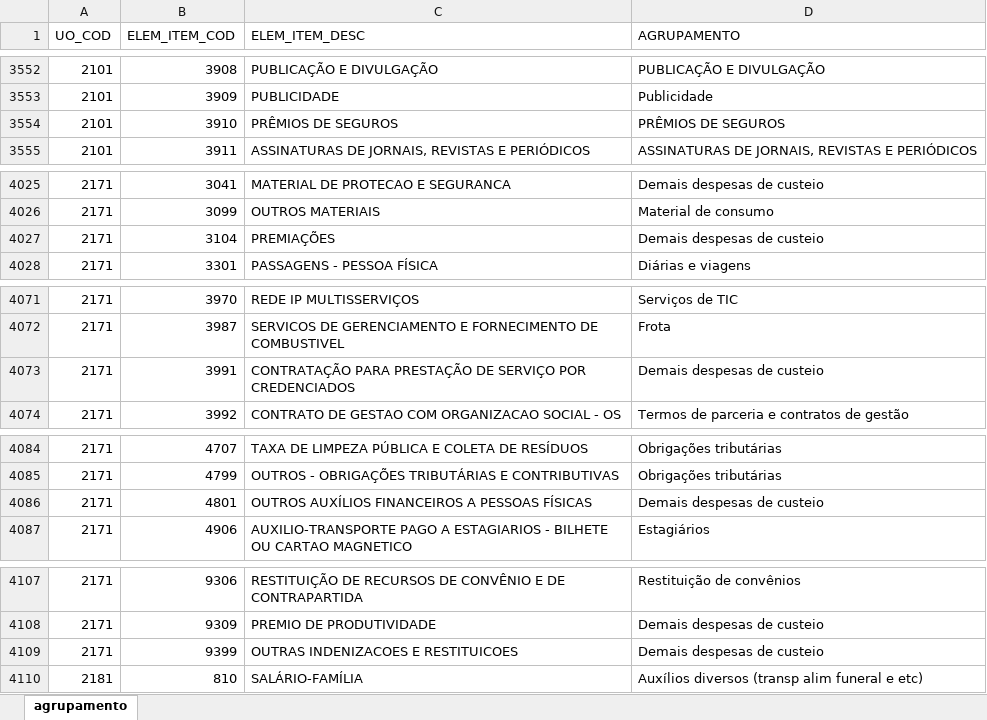
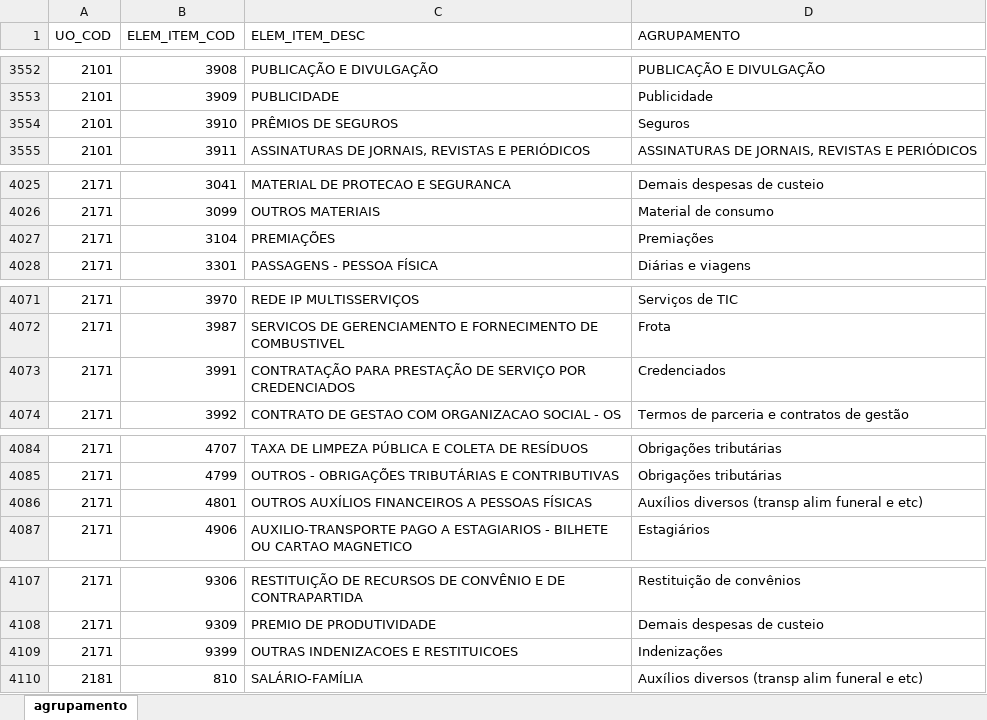
Before and after one commit to splor-mg/aux-agrupamento-dcmefo, an Excel workbook: data-raw/aux-agrupamento-dcmefo.xlsx, sheet agrupamento, drawn as a sheet; only a part is shown, gaps mark what is left out; values as stored, in another font and other column widths than the file's, no borders; the diff covers the shown part only; the diff names each change by its address in the sheet, - before the commit and + after, or states it on an @@ line.

```diff
--- a/data-raw/aux-agrupamento-dcmefo.xlsx (sheet agrupamento)
+++ b/data-raw/aux-agrupamento-dcmefo.xlsx (sheet agrupamento)
-D3554 (AGRUPAMENTO): PRÊMIOS DE SEGUROS
+D3554 (AGRUPAMENTO): Seguros
-D4027 (AGRUPAMENTO): Demais despesas de custeio
+D4027 (AGRUPAMENTO): Premiações
-D4073 (AGRUPAMENTO): Demais despesas de custeio
+D4073 (AGRUPAMENTO): Credenciados
-D4086 (AGRUPAMENTO): Demais despesas de custeio
+D4086 (AGRUPAMENTO): Auxílios diversos (transp alim funeral e etc)
-D4109 (AGRUPAMENTO): Demais despesas de custeio
+D4109 (AGRUPAMENTO): Indenizações
```
Also changed, not shown: 15 added rows, 2 removed rows and 9 edited cells elsewhere in this sheet, 2 other files.
